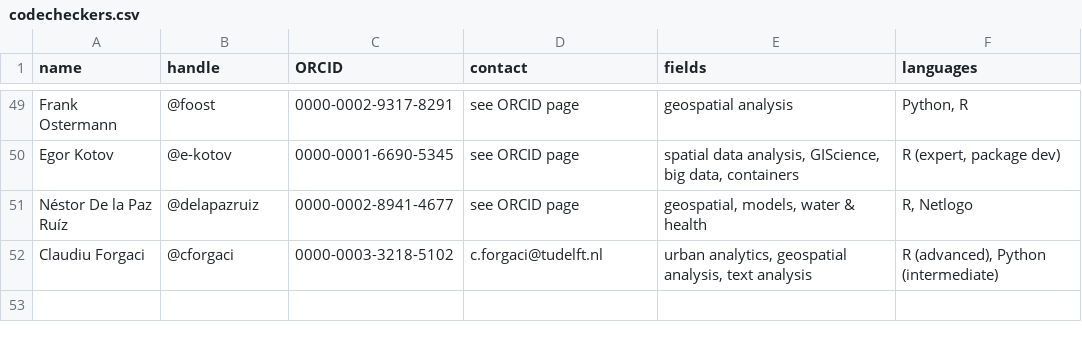
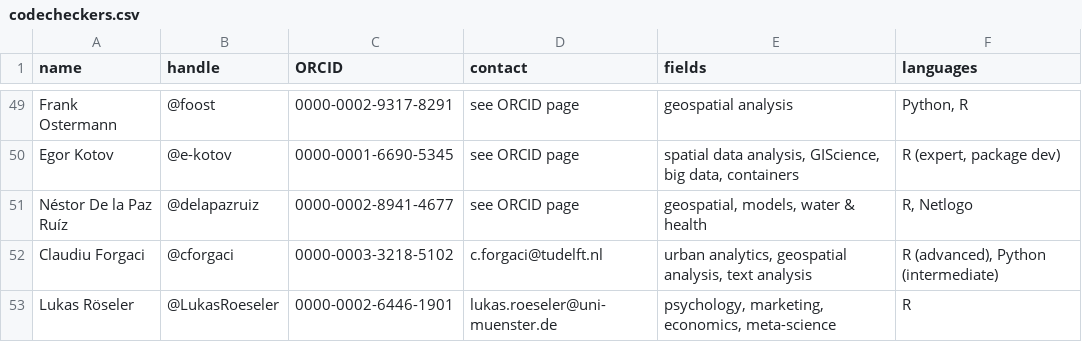
Before and after one commit to codecheckers/codecheckers, a CSV file: codecheckers.csv, drawn as a sheet; only a part is shown, gaps mark what is left out; the diff names each change by its address in the sheet, - before the commit and + after, or states it on an @@ line.

Commit message:
add @LukasRoeseler and close #54

```diff
--- a/codecheckers.csv
+++ b/codecheckers.csv
+row 53: Lukas Röseler | @LukasRoeseler | 0000-0002-6446-1901 | lukas.roeseler@uni-muenster.de | psychology, marketing, economics, meta-science | R
```
